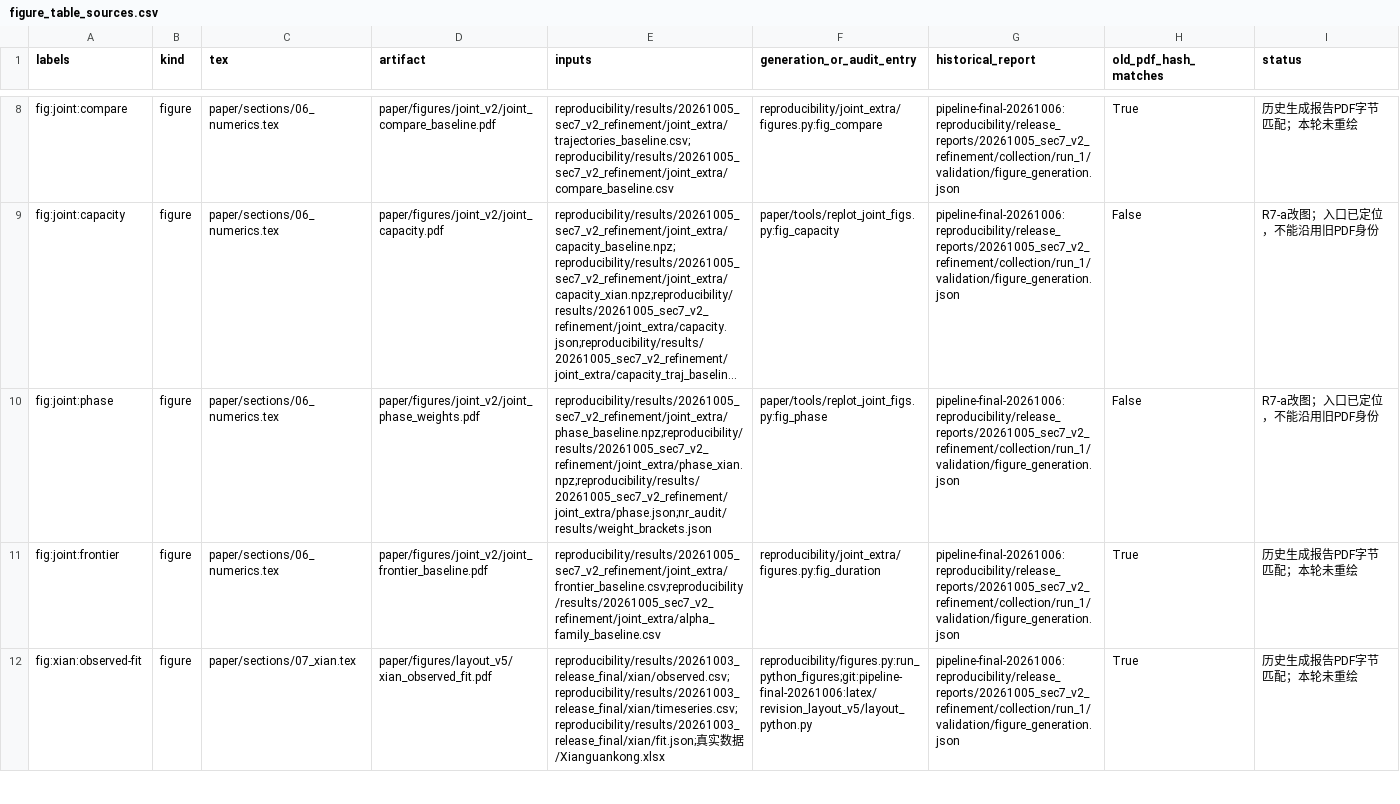
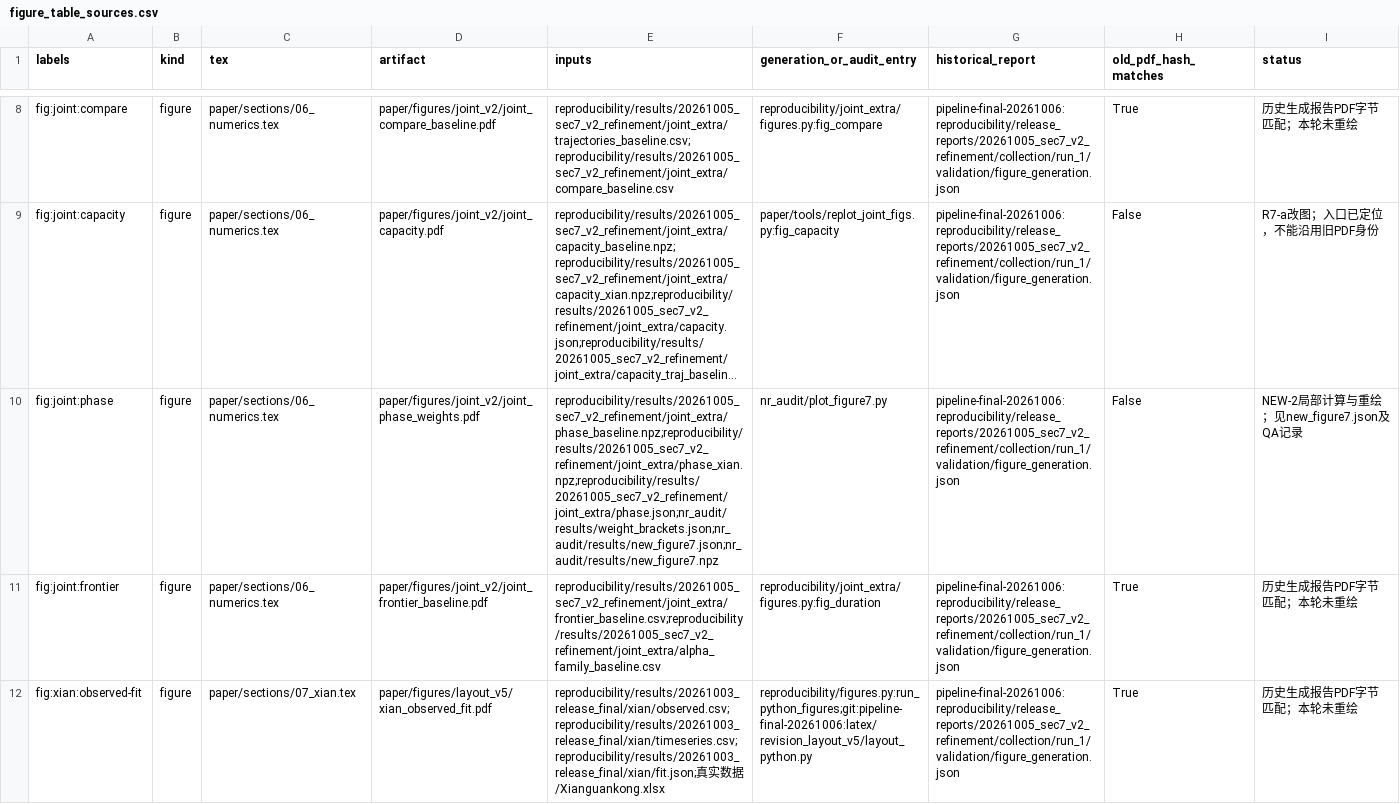
Before and after one commit to cuizhizhong/threshold_control, a CSV file: nr_audit/results/figure_table_sources.csv, drawn as a sheet; only a part is shown, gaps mark what is left out; long unchanged cells end in …; the diff names each change by its address in the sheet, - before the commit and + after, or states it on an @@ line.

```diff
--- a/nr_audit/results/figure_table_sources.csv
+++ b/nr_audit/results/figure_table_sources.csv
-E10 (inputs): reproducibility/results/20261005_sec7_v2_refinement/joint_extra/phase_baseline.npz;reproducibility/results/20261005_sec7_v2_refinement/joint_extra/phase_xian.npz;reproducibility/results/20261005_sec7_v2_refinement/joint_extra/phase.json;nr_audit/results/weight_brackets.json
+E10 (inputs): reproducibility/results/20261005_sec7_v2_refinement/joint_extra/phase_baseline.npz;reproducibility/results/20261005_sec7_v2_refinement/joint_extra/phase_xian.npz;reproducibility/results/20261005_sec7_v2_refinement/joint_extra/phase.json;nr_audit/results/weight_brackets.json;nr_audit/results/new_figure7.json;nr_audit/results/new_figure7.npz
-F10 (generation_or_audit_entry): paper/tools/replot_joint_figs.py:fig_phase
+F10 (generation_or_audit_entry): nr_audit/plot_figure7.py
-I10 (status): R7-a改图；入口已定位，不能沿用旧PDF身份
+I10 (status): NEW-2局部计算与重绘；见new_figure7.json及QA记录
```
Also changed, not shown: 25 other files.
